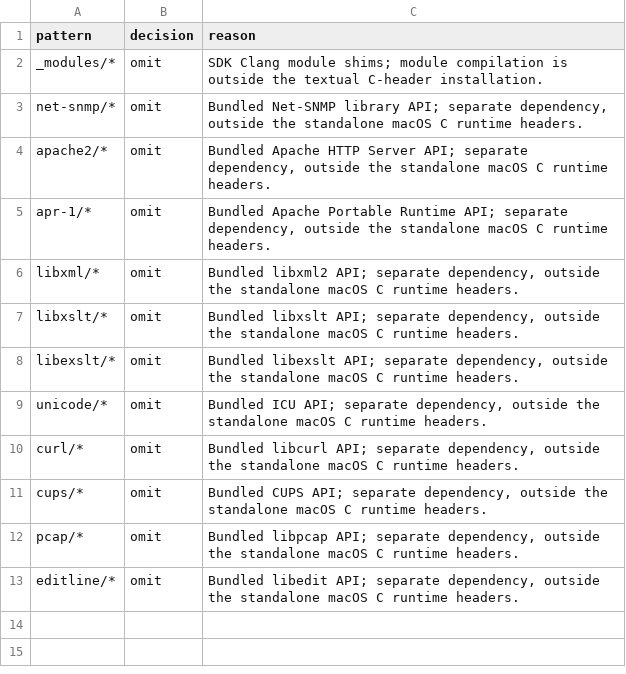
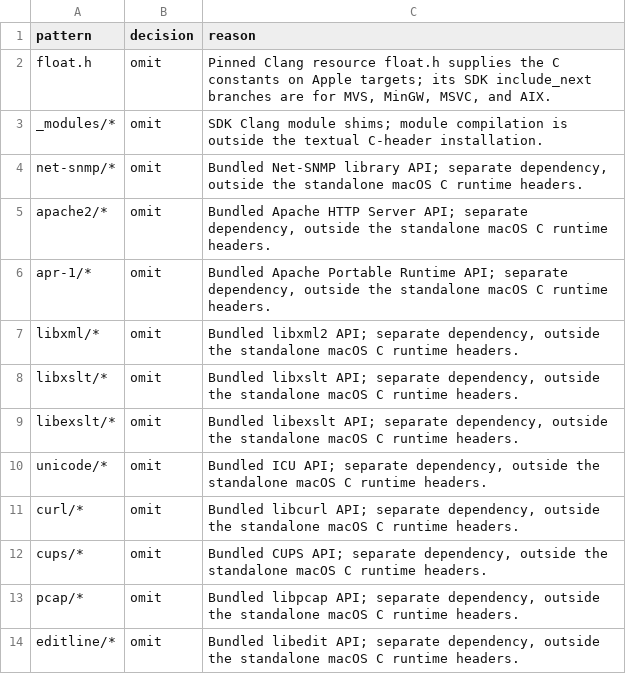
Before and after one commit to hermeticbuild/apple-oss-c-sdk, a TSV file: inputs/sdk-header-decisions.tsv, drawn as a sheet.

Commit message:
Classify Apple target float header as compiler owned

```diff
--- a/inputs/sdk-header-decisions.tsv
+++ b/inputs/sdk-header-decisions.tsv
@@ -1,2 +1,3 @@
 pattern	decision	reason
+float.h	omit	Pinned Clang resource float.h supplies the C constants on Apple targets; its SDK include_next branches are for MVS, MinGW, MSVC, and AIX.
 _modules/*	omit	SDK Clang module shims; module compilation is outside the textual C-header installation.
```
Also changed, not shown: 2 other files.
